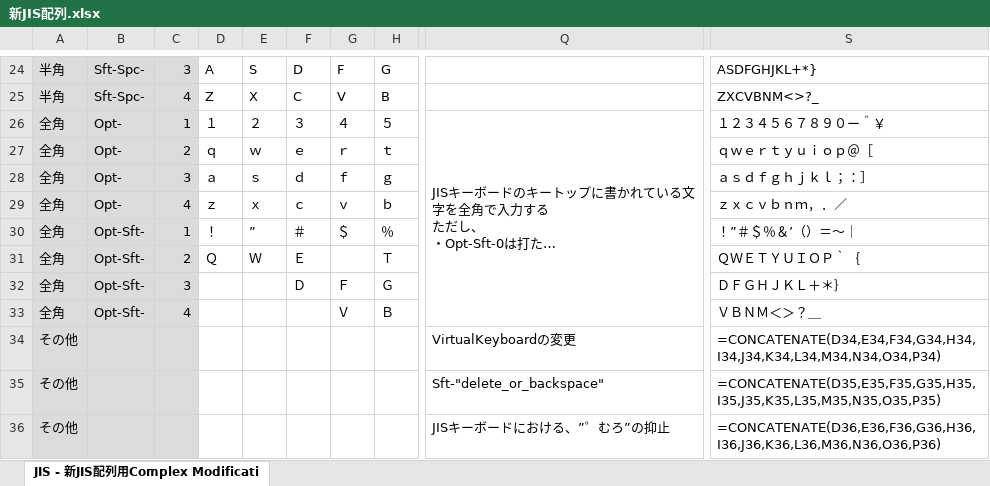
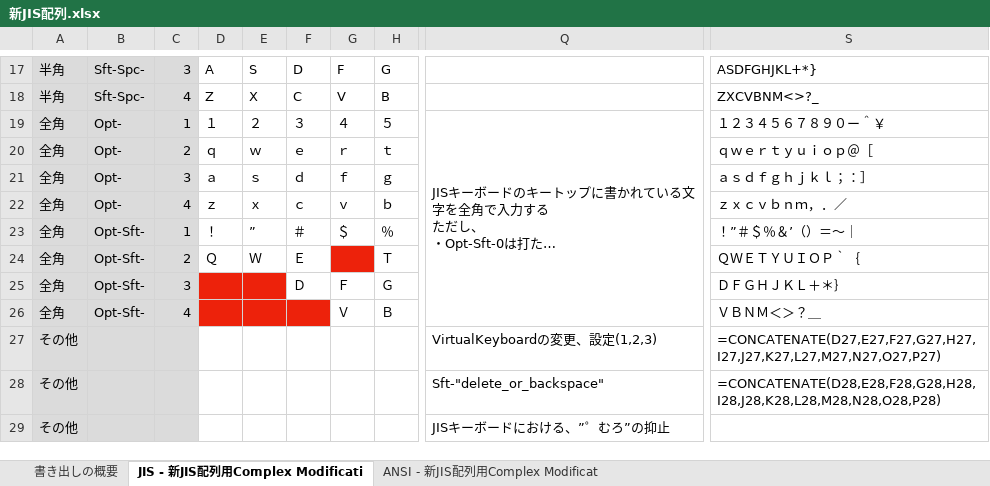
Before and after one commit to neushi/JIS_6004, an Excel workbook: Karabiner/新JIS配列.xlsx, sheet JIS - 新JIS配列用Complex Modificati, drawn as a sheet; only a part is shown, gaps mark what is left out; long unchanged cells end in …; values as stored, in another font and other column widths than the file's, no borders; formulas without a stored value are shown as written; charts and pictures not drawn; addresses are those after the commit; the diff covers the shown part only; the diff names each change by its address in the sheet, - before the commit and + after, or states it on an @@ line.

Commit message:
Update 新JIS配列.xlsx

```diff
--- a/Karabiner/新JIS配列.xlsx (sheet JIS - 新JIS配列用Complex Modificati)
+++ b/Karabiner/新JIS配列.xlsx (sheet JIS - 新JIS配列用Complex Modificati)
+sheet tab: 書き出しの概要
+sheet tab: ANSI - 新JIS配列用Complex Modificat
-G24 fill: none
+G24 fill: #ED220B
-D25:E25 fill: none
+D25:E25 fill: #ED220B
-D26:F26 fill: none
+D26:F26 fill: #ED220B
-Q27: VirtualKeyboardの変更
+Q27: VirtualKeyboardの変更、設定(1,2,3)
-S27: =CONCATENATE(D34,E34,F34,G34,H34,I34,J34,K34,L34,M34,N34,O34,P34)
+S27: =CONCATENATE(D27,E27,F27,G27,H27,I27,J27,K27,L27,M27,N27,O27,P27)
-S28: =CONCATENATE(D35,E35,F35,G35,H35,I35,J35,K35,L35,M35,N35,O35,P35)
+S28: =CONCATENATE(D28,E28,F28,G28,H28,I28,J28,K28,L28,M28,N28,O28,P28)
-S29: =CONCATENATE(D36,E36,F36,G36,H36,I36,J36,K36,L36,M36,N36,O36,P36)
+S29: (empty)
```
Also changed, not shown: 7 removed rows, 13 edited cells and merged cells elsewhere in this sheet, formulas that keep their value, charts or pictures.
